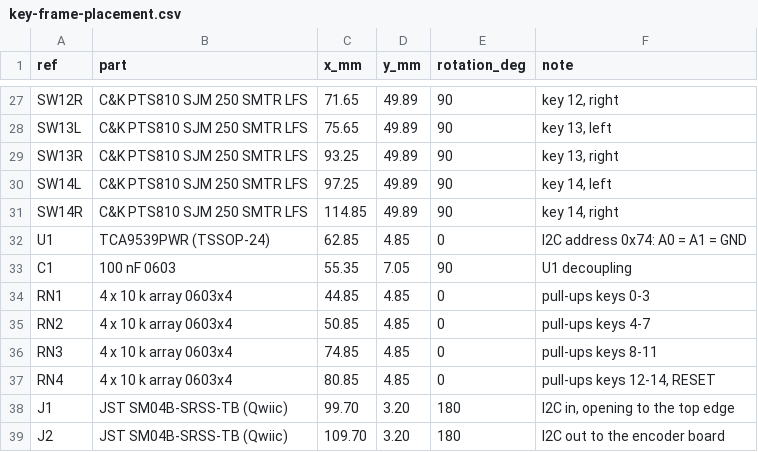
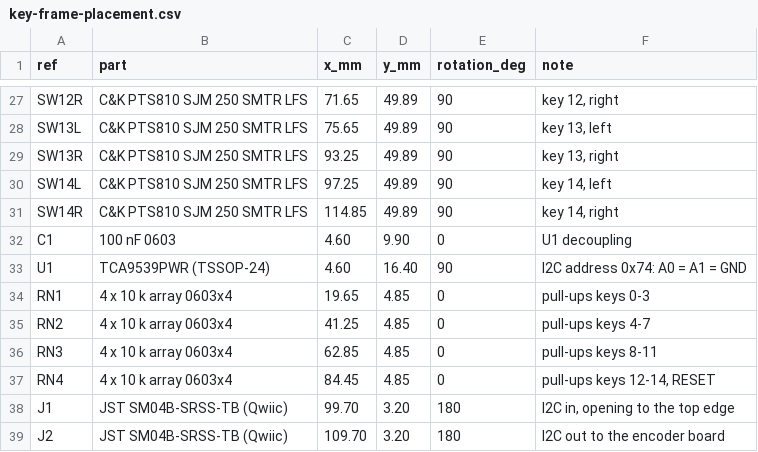
Before and after one commit to KNN-07/tessera-deck, a CSV file: hardware/out/key-frame-placement.csv, drawn as a sheet; only a part is shown, gaps mark what is left out.

```diff
--- a/hardware/out/key-frame-placement.csv
+++ b/hardware/out/key-frame-placement.csv
@@ -31,8 +31,8 @@ SW14L,C&K PTS810 SJM 250 SMTR LFS,97.25,49.89,90,"key 14, left"
 SW14R,C&K PTS810 SJM 250 SMTR LFS,114.85,49.89,90,"key 14, right"
-U1,TCA9539PWR (TSSOP-24),62.85,4.85,0,I2C address 0x74: A0 = A1 = GND
-C1,100 nF 0603,55.35,7.05,90,U1 decoupling
-RN1,4 x 10 k array 0603x4,44.85,4.85,0,pull-ups keys 0-3
-RN2,4 x 10 k array 0603x4,50.85,4.85,0,pull-ups keys 4-7
-RN3,4 x 10 k array 0603x4,74.85,4.85,0,pull-ups keys 8-11
-RN4,4 x 10 k array 0603x4,80.85,4.85,0,"pull-ups keys 12-14, RESET"
+C1,100 nF 0603,4.60,9.90,0,U1 decoupling
+U1,TCA9539PWR (TSSOP-24),4.60,16.40,90,I2C address 0x74: A0 = A1 = GND
+RN1,4 x 10 k array 0603x4,19.65,4.85,0,pull-ups keys 0-3
+RN2,4 x 10 k array 0603x4,41.25,4.85,0,pull-ups keys 4-7
+RN3,4 x 10 k array 0603x4,62.85,4.85,0,pull-ups keys 8-11
+RN4,4 x 10 k array 0603x4,84.45,4.85,0,"pull-ups keys 12-14, RESET"
 J1,JST SM04B-SRSS-TB (Qwiic),99.70,3.20,180,"I2C in, opening to the top edge"
```
Also changed, not shown: hardware/out/bom.csv, hardware/out/encoder-placement.csv, 32 other files.
